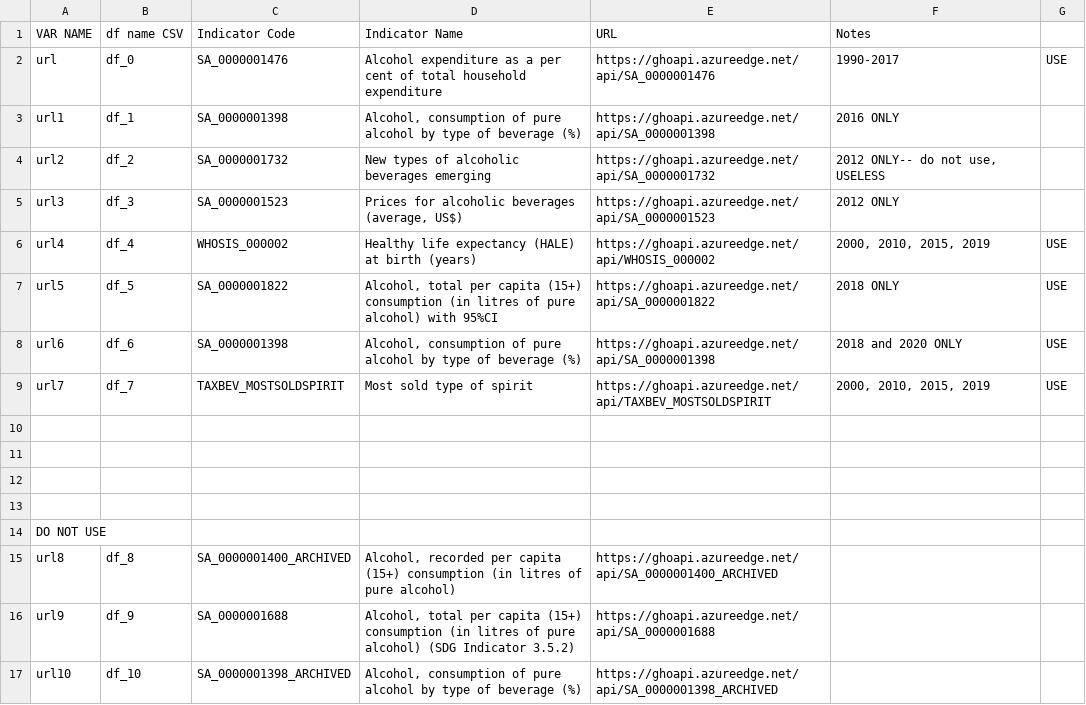
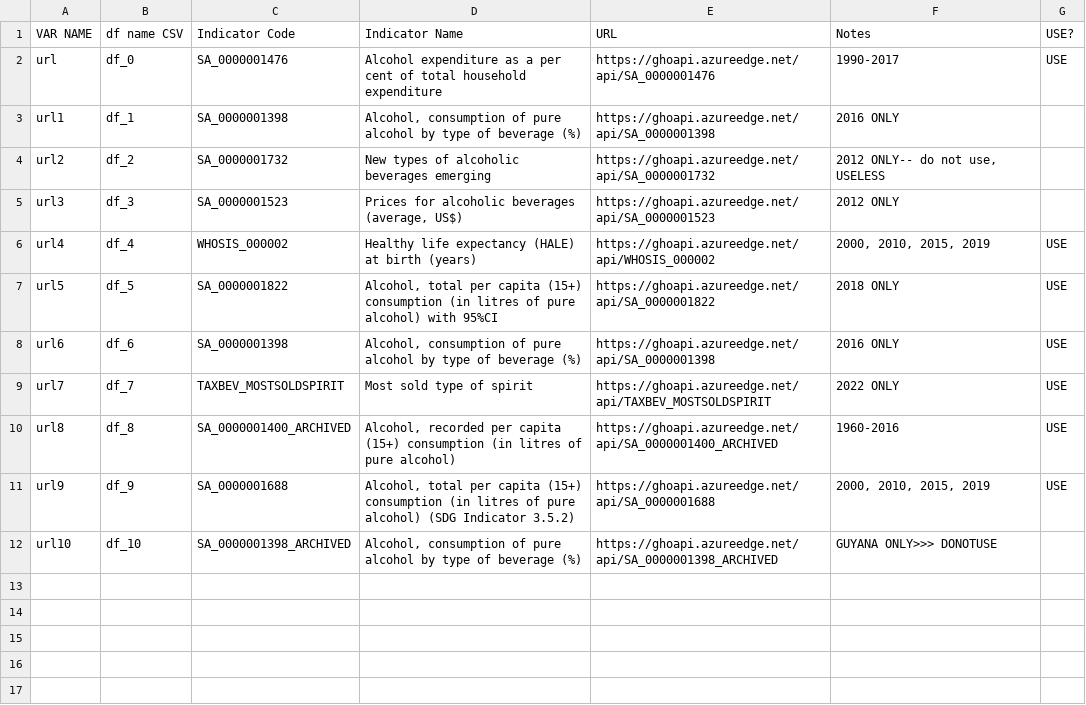
Before and after one commit to ThePennyGoblin/SMU_BootCamp_-Project_1, a CSV file: WHO Data API/WHO_indicator_codes_list.csv, drawn as a sheet.

Commit message:
update to indicator list ot give a better dimensional comparison

```diff
--- a/WHO Data API/WHO_indicator_codes_list.csv
+++ b/WHO Data API/WHO_indicator_codes_list.csv
@@ -1,2 +1,2 @@
-VAR NAME,df name CSV,Indicator Code,Indicator Name,URL,Notes,
+VAR NAME,df name CSV,Indicator Code,Indicator Name,URL,Notes,USE?
 url,df_0,SA_0000001476,Alcohol expenditure as a per cent of total household expenditure,https://ghoapi.azureedge.net/api/SA_0000001476,1990-2017,USE
@@ -7,11 +7,6 @@ url4,df_4,WHOSIS_000002,Healthy life expectancy (HALE) at birth (years),https://
 url5,df_5,SA_0000001822,"Alcohol, total per capita (15+) consumption (in litres of pure alcohol) with 95%CI",https://ghoapi.azureedge.net/api/SA_0000001822,2018 ONLY,USE
-url6,df_6,SA_0000001398,"Alcohol, consumption of pure alcohol by type of beverage (%)",https://ghoapi.azureedge.net/api/SA_0000001398,2018 and 2020 ONLY,USE
-url7,df_7,TAXBEV_MOSTSOLDSPIRIT,Most sold type of spirit,https://ghoapi.azureedge.net/api/TAXBEV_MOSTSOLDSPIRIT,"2000, 2010, 2015, 2019 ",USE
-,,,,,,
-,,,,,,
-,,,,,,
-,,,,,,
-DO NOT USE,,,,,,
-url8,df_8,SA_0000001400_ARCHIVED,"Alcohol, recorded per capita (15+) consumption (in litres of pure alcohol)",https://ghoapi.azureedge.net/api/SA_0000001400_ARCHIVED,,
-url9,df_9,SA_0000001688,"Alcohol, total per capita (15+) consumption (in litres of pure alcohol) (SDG Indicator 3.5.2)",https://ghoapi.azureedge.net/api/SA_0000001688,,
-url10,df_10,SA_0000001398_ARCHIVED,"Alcohol, consumption of pure alcohol by type of beverage (%)",https://ghoapi.azureedge.net/api/SA_0000001398_ARCHIVED,,
+url6,df_6,SA_0000001398,"Alcohol, consumption of pure alcohol by type of beverage (%)",https://ghoapi.azureedge.net/api/SA_0000001398,2016 ONLY ,USE
+url7,df_7,TAXBEV_MOSTSOLDSPIRIT,Most sold type of spirit,https://ghoapi.azureedge.net/api/TAXBEV_MOSTSOLDSPIRIT,2022 ONLY,USE
+url8,df_8,SA_0000001400_ARCHIVED,"Alcohol, recorded per capita (15+) consumption (in litres of pure alcohol)",https://ghoapi.azureedge.net/api/SA_0000001400_ARCHIVED,1960-2016,USE
+url9,df_9,SA_0000001688,"Alcohol, total per capita (15+) consumption (in litres of pure alcohol) (SDG Indicator 3.5.2)",https://ghoapi.azureedge.net/api/SA_0000001688,"2000, 2010, 2015, 2019",USE
+url10,df_10,SA_0000001398_ARCHIVED,"Alcohol, consumption of pure alcohol by type of beverage (%)",https://ghoapi.azureedge.net/api/SA_0000001398_ARCHIVED,GUYANA ONLY>>> DONOTUSE,
```
Also changed, not shown: 1 other file.
